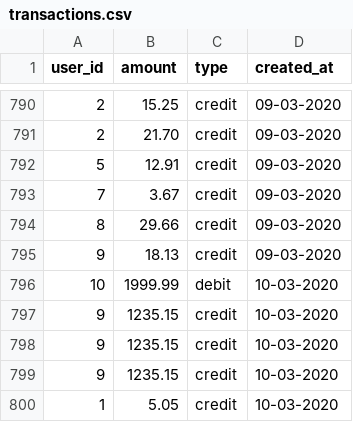
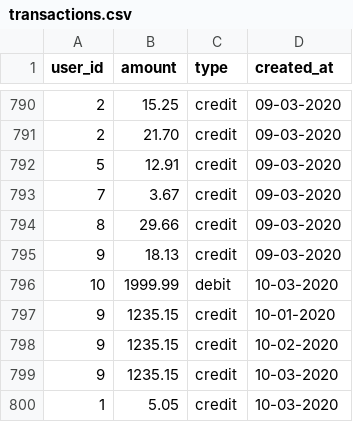
Before and after one commit to rafa-garcia/smart-savings, a CSV file: db/transactions.csv, drawn as a sheet; only a part is shown, gaps mark what is left out.

Commit message:
Wrapping up: - Query object to detect recurring expenses - Service object to calculate a recommended monthly savings amount - Update user and transaction models - Update tests

```diff
--- a/db/transactions.csv
+++ b/db/transactions.csv
@@ -796,4 +796,4 @@ user_id,amount,type,created_at
 10,1999.99,debit,10-03-2020
-9,1235.15,credit,10-03-2020
-9,1235.15,credit,10-03-2020
+9,1235.15,credit,10-01-2020
+9,1235.15,credit,10-02-2020
 9,1235.15,credit,10-03-2020
```
Also changed, not shown: 8 other files.
